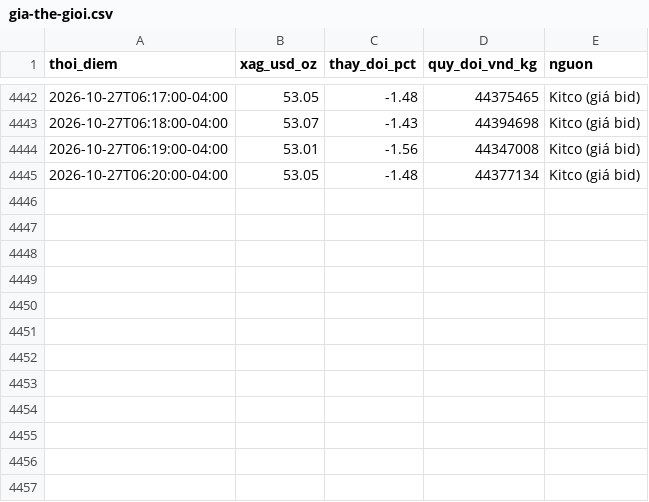
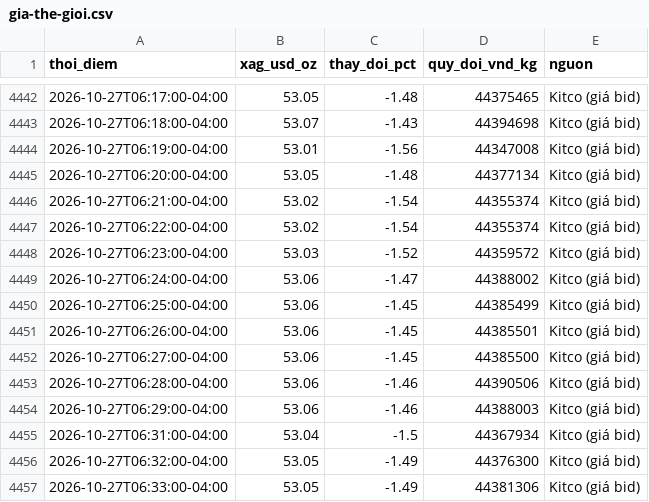
Before and after one commit to thailandsinh1991-arch/silver-tracker, a CSV file: archive/gia-the-gioi.csv, drawn as a sheet; only a part is shown, gaps mark what is left out; the diff names each change by its address in the sheet, - before the commit and + after, or states it on an @@ line.

```diff
--- a/archive/gia-the-gioi.csv
+++ b/archive/gia-the-gioi.csv
+row 4446: 2026-10-27T06:21:00-04:00 | 53.02 | -1.54 | 44355374 | Kitco (giá bid)
+row 4447: 2026-10-27T06:22:00-04:00 | 53.02 | -1.54 | 44355374 | Kitco (giá bid)
+row 4448: 2026-10-27T06:23:00-04:00 | 53.03 | -1.52 | 44359572 | Kitco (giá bid)
+row 4449: 2026-10-27T06:24:00-04:00 | 53.06 | -1.47 | 44388002 | Kitco (giá bid)
+row 4450: 2026-10-27T06:25:00-04:00 | 53.06 | -1.45 | 44385499 | Kitco (giá bid)
+row 4451: 2026-10-27T06:26:00-04:00 | 53.06 | -1.45 | 44385501 | Kitco (giá bid)
+row 4452: 2026-10-27T06:27:00-04:00 | 53.06 | -1.45 | 44385500 | Kitco (giá bid)
+row 4453: 2026-10-27T06:28:00-04:00 | 53.06 | -1.46 | 44390506 | Kitco (giá bid)
+row 4454: 2026-10-27T06:29:00-04:00 | 53.06 | -1.46 | 44388003 | Kitco (giá bid)
+row 4455: 2026-10-27T06:31:00-04:00 | 53.04 | -1.5 | 44367934 | Kitco (giá bid)
+row 4456: 2026-10-27T06:32:00-04:00 | 53.05 | -1.49 | 44376300 | Kitco (giá bid)
+row 4457: 2026-10-27T06:33:00-04:00 | 53.05 | -1.49 | 44381306 | Kitco (giá bid)
```
Also changed, not shown: 2 other files.
